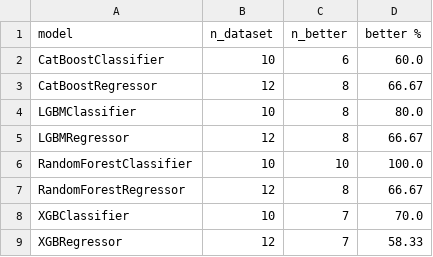
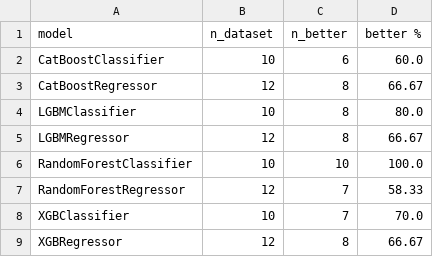
Before and after one commit to kingychiu/target-permutation-importances, a CSV file: benchmarks/results/stat.csv, drawn as a sheet.

```diff
--- a/benchmarks/results/stat.csv
+++ b/benchmarks/results/stat.csv
@@ -6,4 +6,4 @@ LGBMRegressor,12,8,66.67
 RandomForestClassifier,10,10,100.0
-RandomForestRegressor,12,8,66.67
+RandomForestRegressor,12,7,58.33
 XGBClassifier,10,7,70.0
-XGBRegressor,12,7,58.33
+XGBRegressor,12,8,66.67
```
Also changed, not shown: benchmarks/results/processed_CatBoostRegressor_tabular_benchmark.csv, benchmarks/results/processed_LGBMRegressor_tabular_benchmark.csv, 5 other files.
